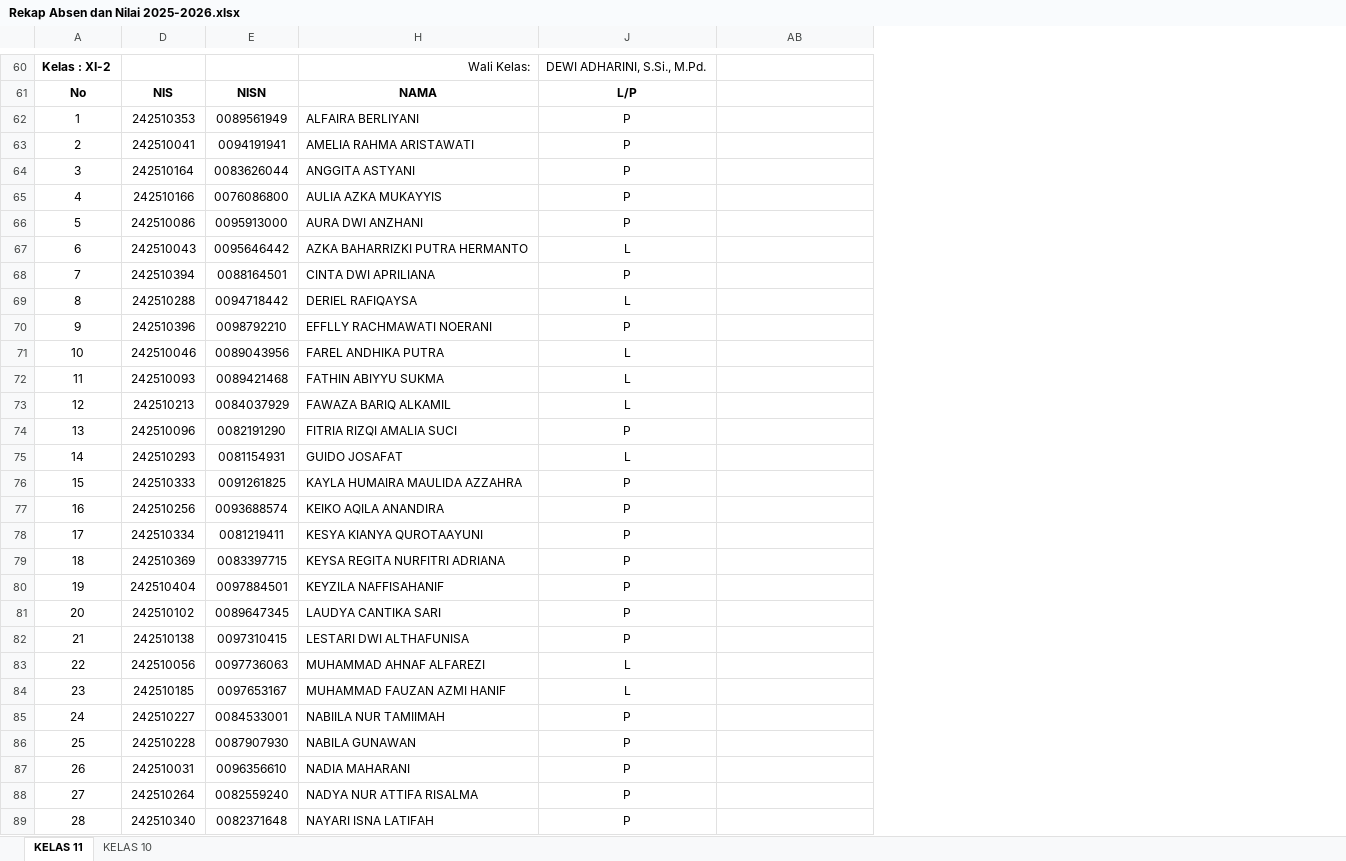
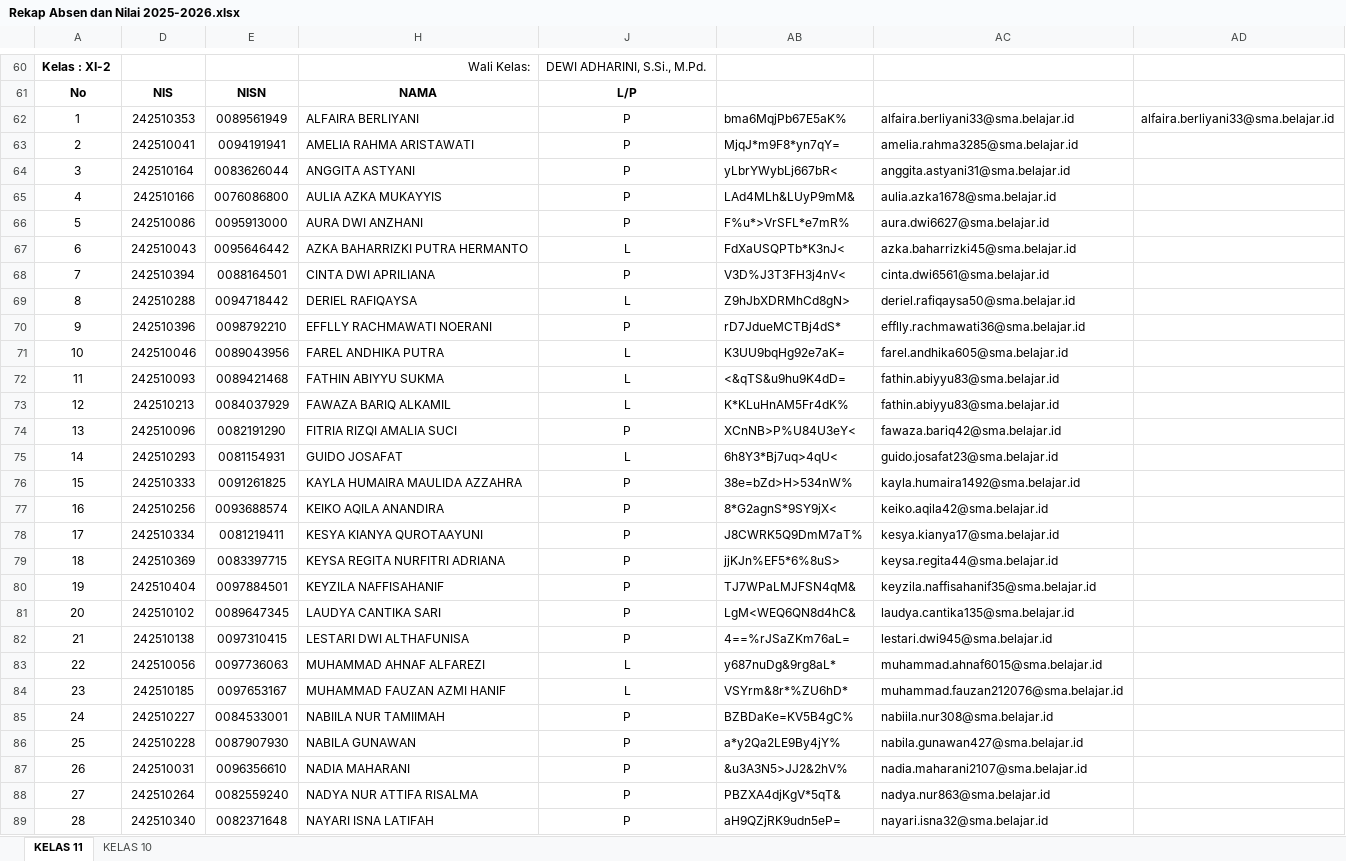
Before and after one commit to natedekaka/proses-belajar-2025-2026, an Excel workbook: Rekap Absen dan Nilai 2025-2026.xlsx, sheet KELAS 11, drawn as a sheet; only a part is shown, gaps mark what is left out; values as stored, in another font and other column widths than the file's, no borders; charts and pictures and conditional formats not drawn; the diff covers the shown part only; the diff names each change by its address in the sheet, - before the commit and + after, or states it on an @@ line.

```diff
--- a/Rekap Absen dan Nilai 2025-2026.xlsx (sheet KELAS 11)
+++ b/Rekap Absen dan Nilai 2025-2026.xlsx (sheet KELAS 11)
+column AC, rows 62-89: alfaira.berliyani33@sma.belajar.id | amelia.rahma3285@sma.belajar.id | anggita.astyani31@sma.belajar.id | aulia.azka1678@sma.belajar.id | aura.dwi6627@sma.belajar.id | azka.baharrizki45@sma.belajar.id | cinta.dwi6561@sma.belajar.id | deriel.rafiqaysa50@sma.belajar.id | efflly.rachmawati36@sma.belajar.id | farel.andhika605@sma.belajar.id | fathin.abiyyu83@sma.belajar.id | fathin.abiyyu83@sma.belajar.id | fawaza.bariq42@sma.belajar.id | guido.josafat23@sma.belajar.id | kayla.humaira1492@sma.belajar.id | keiko.aqila42@sma.belajar.id | kesya.kianya17@sma.belajar.id | keysa.regita44@sma.belajar.id | keyzila.naffisahanif35@sma.belajar.id | laudya.cantika135@sma.belajar.id | lestari.dwi945@sma.belajar.id | muhammad.ahnaf6015@sma.belajar.id | muhammad.fauzan212076@sma.belajar.id | nabiila.nur308@sma.belajar.id | nabila.gunawan427@sma.belajar.id | nadia.maharani2107@sma.belajar.id | nadya.nur863@sma.belajar.id | nayari.isna32@sma.belajar.id
+column AD, row 62: alfaira.berliyani33@sma.belajar.id
-AB62: (empty)
+AB62: bma6MqjPb67E5aK%
-AB63: (empty)
+AB63: MjqJ*m9F8*yn7qY=
-AB64: (empty)
+AB64: yLbrYWybLj667bR<
-AB65: (empty)
+AB65: LAd4MLh&LUyP9mM&
-AB66: (empty)
+AB66: F%u*>VrSFL*e7mR%
-AB67: (empty)
+AB67: FdXaUSQPTb*K3nJ<
-AB68: (empty)
+AB68: V3D%J3T3FH3j4nV<
-AB69: (empty)
+AB69: Z9hJbXDRMhCd8gN>
-AB70: (empty)
+AB70: rD7JdueMCTBj4dS*
-AB71: (empty)
+AB71: K3UU9bqHg92e7aK=
-AB72: (empty)
+AB72: <&qTS&u9hu9K4dD=
-AB73: (empty)
+AB73: K*KLuHnAM5Fr4dK%
-AB74: (empty)
+AB74: XCnNB>P%U84U3eY<
-AB75: (empty)
+AB75: 6h8Y3*Bj7uq>4qU<
-AB76: (empty)
+AB76: 38e=bZd>H>534nW%
-AB77: (empty)
+AB77: 8*G2agnS*9SY9jX<
-AB78: (empty)
+AB78: J8CWRK5Q9DmM7aT%
-AB79: (empty)
+AB79: jjKJn%EF5*6%8uS>
-AB80: (empty)
+AB80: TJ7WPaLMJFSN4qM&
-AB81: (empty)
+AB81: LgM<WEQ6QN8d4hC&
-AB82: (empty)
+AB82: 4==%rJSaZKm76aL=
-AB83: (empty)
+AB83: y687nuDg&9rg8aL*
-AB84: (empty)
+AB84: VSYrm&8r*%ZU6hD*
-AB85: (empty)
+AB85: BZBDaKe=KV5B4gC%
-AB86: (empty)
+AB86: a*y2Qa2LE9By4jY%
-AB87: (empty)
+AB87: &u3A3N5>JJ2&2hV%
-AB88: (empty)
+AB88: PBZXA4djKgV*5qT&
-AB89: (empty)
+AB89: aH9QZjRK9udn5eP=
```
Also changed, not shown: 48 edited cells elsewhere in this sheet, sheet KELAS 10, charts or pictures, 4 other files.
